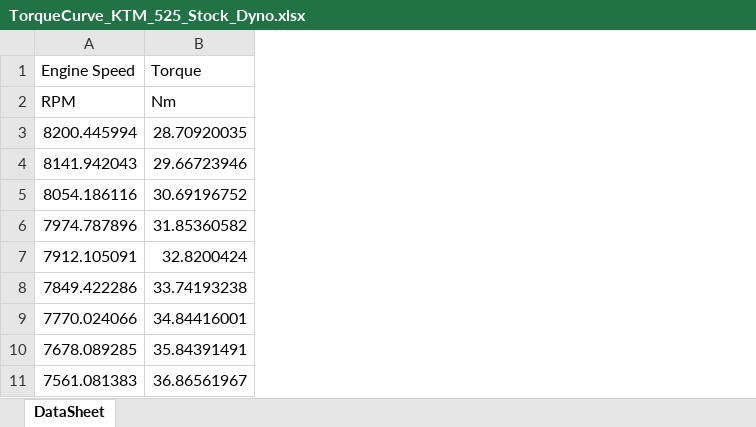
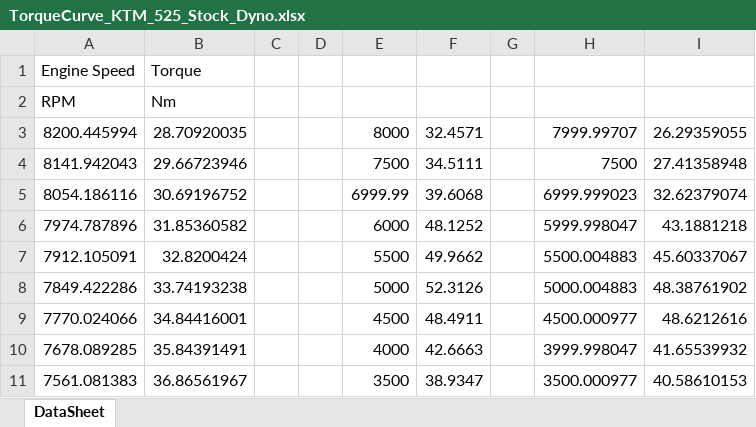
Before and after one commit to ambarsrivastava96/lapSim2018, an Excel workbook: TorqueCurve_KTM_525_Stock_Dyno.xlsx, sheet DataSheet, drawn as a sheet; only a part is shown; values as stored, in another font and other column widths than the file's, no borders; charts and pictures not drawn; the diff names each change by its address in the sheet, - before the commit and + after, or states it on an @@ line.

```diff
--- a/TorqueCurve_KTM_525_Stock_Dyno.xlsx (sheet DataSheet)
+++ b/TorqueCurve_KTM_525_Stock_Dyno.xlsx (sheet DataSheet)
+column C, empty
+column D, empty
+column E, rows 3-11: 8000 | 7500 | 6999.99 | 6000 | 5500 | 5000 | 4500 | 4000 | 3500
+column F, rows 3-11: 32.4571 | 34.5111 | 39.6068 | 48.1252 | 49.9662 | 52.3126 | 48.4911 | 42.6663 | 38.9347
+column G, empty
+column H, rows 3-11: 7999.99707 | 7500 | 6999.999023 | 5999.998047 | 5500.004883 | 5000.004883 | 4500.000977 | 3999.998047 | 3500.000977
+column I, rows 3-11: 26.29359055 | 27.41358948 | 32.62379074 | 43.1881218 | 45.60337067 | 48.38761902 | 48.6212616 | 41.65539932 | 40.58610153
```
Also changed, not shown: charts or pictures, MURPreviousPointsTable.xlsx, 20 other files.
